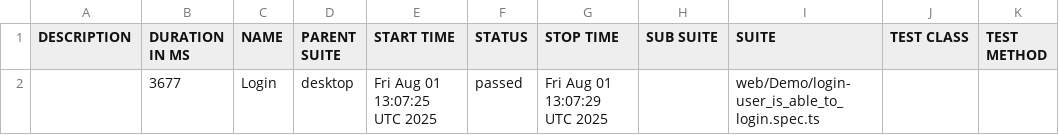
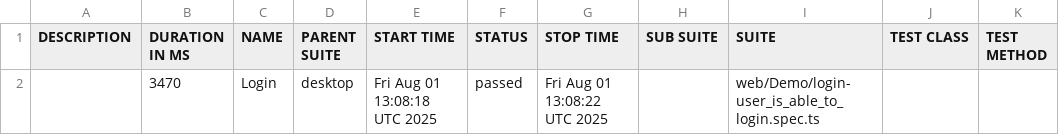
Before and after one commit to i-StarX/DemoRepo, a CSV file: data/suites.csv, drawn as a sheet.

```diff
--- a/data/suites.csv
+++ b/data/suites.csv
@@ -1,2 +1,2 @@
 "DESCRIPTION","DURATION IN MS","NAME","PARENT SUITE","START TIME","STATUS","STOP TIME","SUB SUITE","SUITE","TEST CLASS","TEST METHOD"
-"","3677","Login","desktop","Fri Aug 01 13:07:25 UTC 2025","passed","Fri Aug 01 13:07:29 UTC 2025","","web/Demo/login-user_is_able_to_login.spec.ts","",""
+"","3470","Login","desktop","Fri Aug 01 13:08:18 UTC 2025","passed","Fri Aug 01 13:08:22 UTC 2025","","web/Demo/login-user_is_able_to_login.spec.ts","",""
```
Also changed, not shown: 18 other files.
